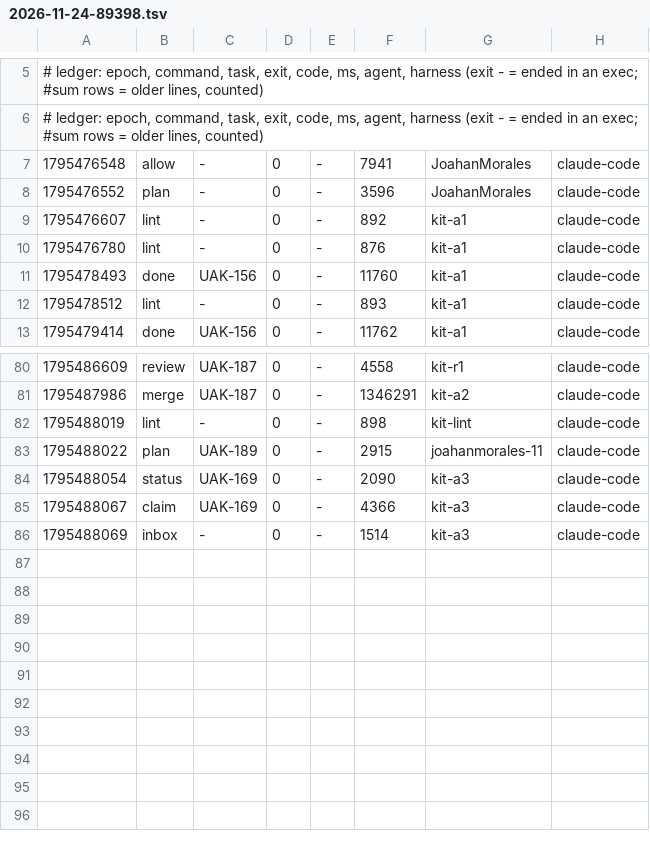
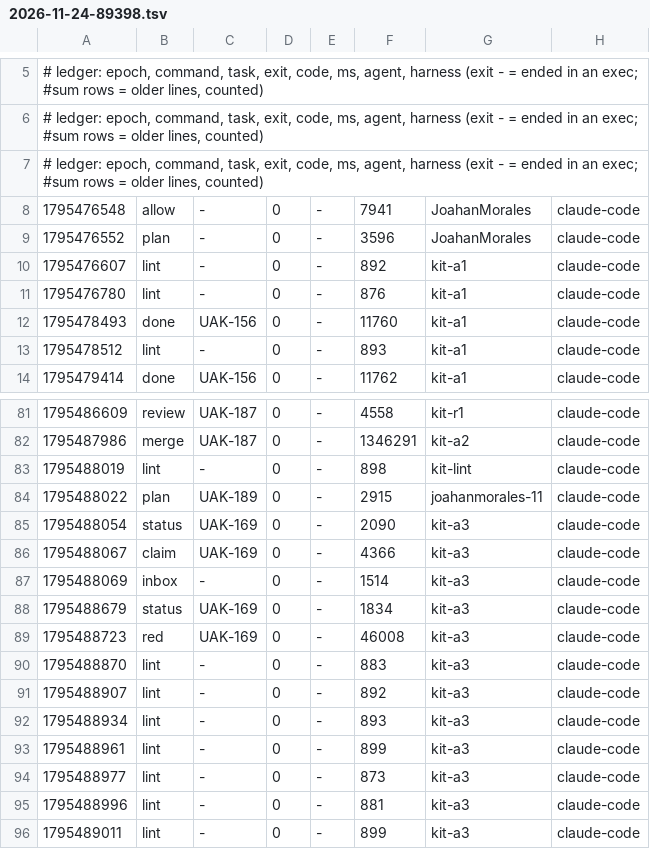
Before and after one commit to JoahanMorales/upiixia-agentic-kit, a TSV file: metrics/2026-11-24-89398.tsv, drawn as a sheet; only a part is shown, gaps mark what is left out; the diff names each change by its address in the sheet, - before the commit and + after, or states it on an @@ line.

Commit message:
uak: blackbox +1, metrics +9

```diff
--- a/metrics/2026-11-24-89398.tsv
+++ b/metrics/2026-11-24-89398.tsv
+row 7: # ledger: epoch, command, task, exit, code, ms, agent, harness (exit - = ended in an exec; #sum rows = older lines, counted)
+row 88: 1795488679 | status | UAK-169 | 0 | - | 1834 | kit-a3 | claude-code
+row 89: 1795488723 | red | UAK-169 | 0 | - | 46008 | kit-a3 | claude-code
+row 90: 1795488870 | lint | - | 0 | - | 883 | kit-a3 | claude-code
+row 91: 1795488907 | lint | - | 0 | - | 892 | kit-a3 | claude-code
+row 92: 1795488934 | lint | - | 0 | - | 893 | kit-a3 | claude-code
+row 93: 1795488961 | lint | - | 0 | - | 899 | kit-a3 | claude-code
+row 94: 1795488977 | lint | - | 0 | - | 873 | kit-a3 | claude-code
+row 95: 1795488996 | lint | - | 0 | - | 881 | kit-a3 | claude-code
+row 96: 1795489011 | lint | - | 0 | - | 899 | kit-a3 | claude-code
```
Also changed, not shown: 1 other file.
